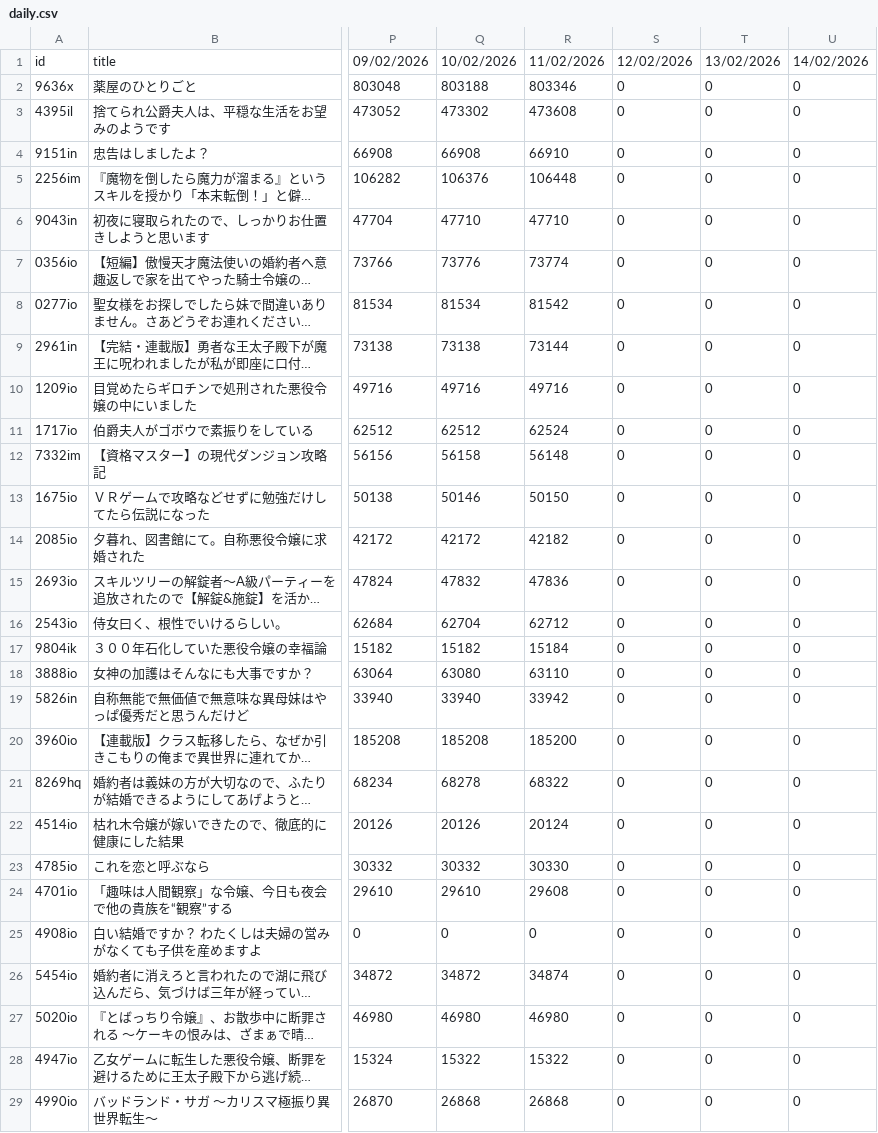
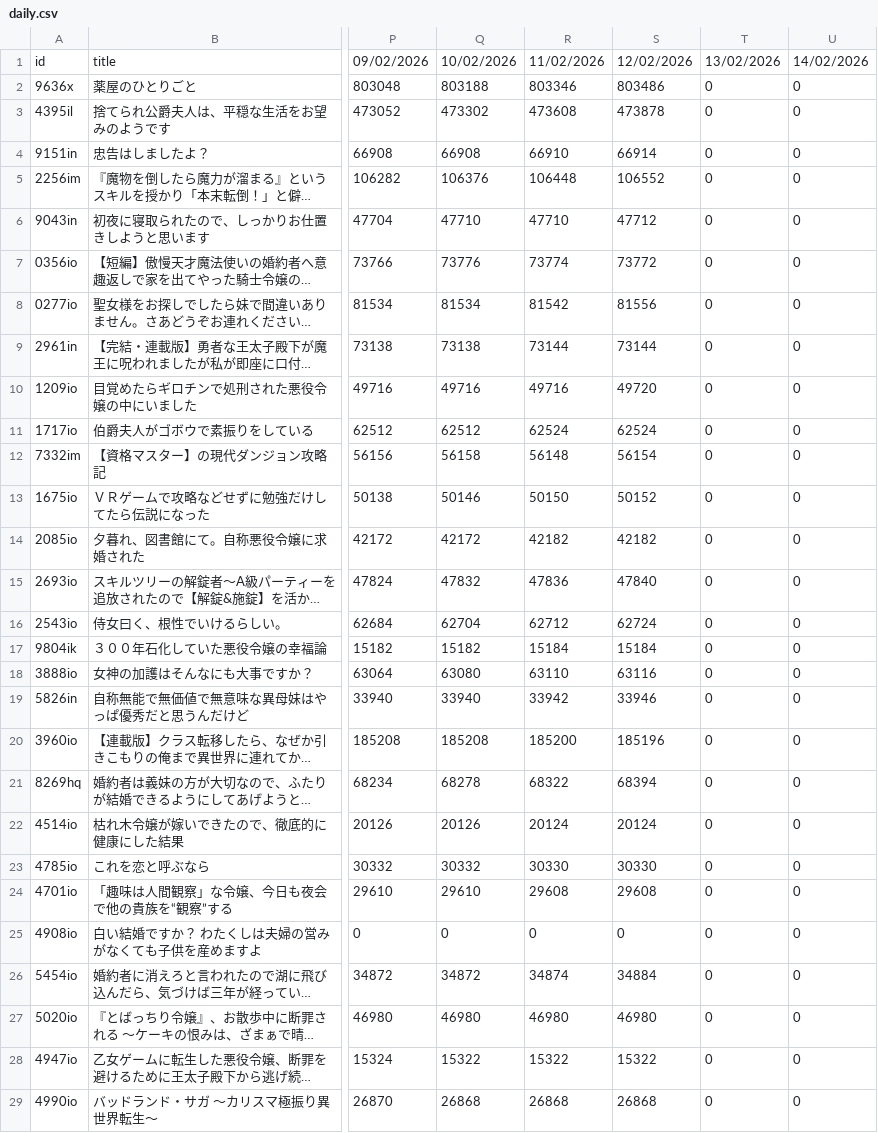
Before and after one commit to exc4l/SyosetsuMining, a CSV file: daily.csv, drawn as a sheet; only a part is shown, gaps mark what is left out; long unchanged cells end in …; the diff covers the shown part only; the diff names each change by its address in the sheet, - before the commit and + after, or states it on an @@ line.

```diff
--- a/daily.csv
+++ b/daily.csv
-S2: 0
+S2: 803486
-S3: 0
+S3: 473878
-S4: 0
+S4: 66914
-S5: 0
+S5: 106552
-S6: 0
+S6: 47712
-S7: 0
+S7: 73772
-S8: 0
+S8: 81556
-S9: 0
+S9: 73144
-S10: 0
+S10: 49720
-S11: 0
+S11: 62524
-S12: 0
+S12: 56154
-S13: 0
+S13: 50152
-S14: 0
+S14: 42182
-S15: 0
+S15: 47840
-S16: 0
+S16: 62724
-S17: 0
+S17: 15184
-S18: 0
+S18: 63116
-S19: 0
+S19: 33946
-S20: 0
+S20: 185196
-S21: 0
+S21: 68394
-S22: 0
+S22: 20124
-S23: 0
+S23: 30330
-S24: 0
+S24: 29608
-S26: 0
+S26: 34884
-S27: 0
+S27: 46980
-S28: 0
+S28: 15322
-S29: 0
+S29: 26868
```
Also changed, not shown: 67 edited cells elsewhere in this file.
